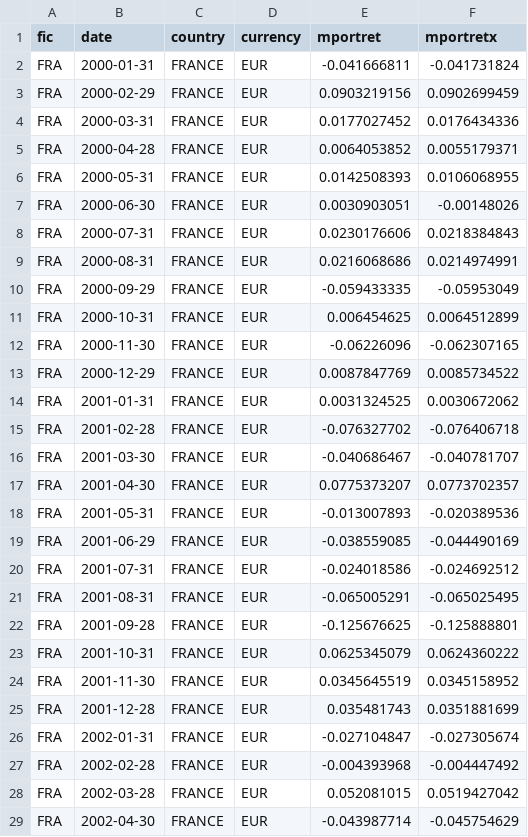
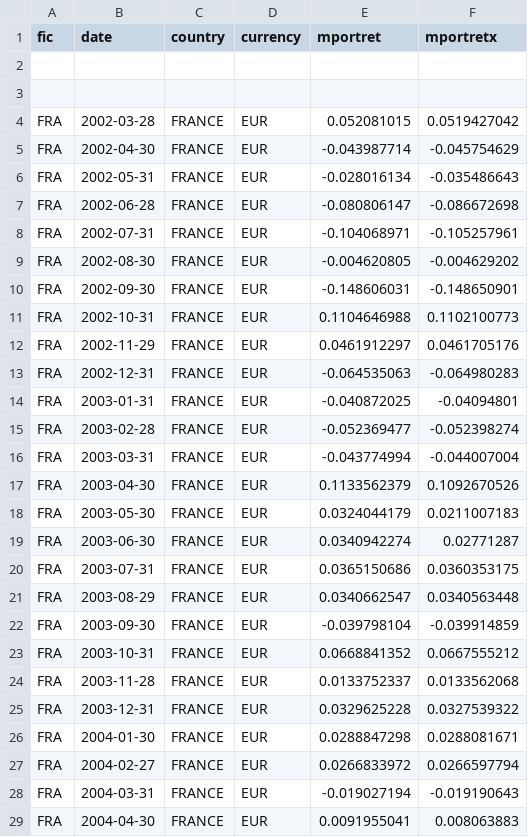
Before and after one commit to Wfiles/global-tactical-fund-simulator, a CSV file: data/fra.csv, drawn as a sheet; only a part is shown; the shorter side is filled out with more unchanged rows; the diff names each change by its address in the sheet, - before the commit and + after, or states it on an @@ line.

```diff
--- a/data/fra.csv
+++ b/data/fra.csv
-row 2: FRA | 2000-01-31 | FRANCE | EUR | -0.041666811 | -0.041731824
+row 2: (empty)
-row 3: FRA | 2000-02-29 | FRANCE | EUR | 0.0903219156 | 0.0902699459
+row 3: (empty)
-row 4: FRA | 2000-03-31 | FRANCE | EUR | 0.0177027452 | 0.0176434336
-row 5: FRA | 2000-04-28 | FRANCE | EUR | 0.0064053852 | 0.0055179371
-row 6: FRA | 2000-05-31 | FRANCE | EUR | 0.0142508393 | 0.0106068955
-row 7: FRA | 2000-06-30 | FRANCE | EUR | 0.0030903051 | -0.00148026
-row 8: FRA | 2000-07-31 | FRANCE | EUR | 0.0230176606 | 0.0218384843
-row 9: FRA | 2000-08-31 | FRANCE | EUR | 0.0216068686 | 0.0214974991
-row 10: FRA | 2000-09-29 | FRANCE | EUR | -0.059433335 | -0.05953049
-row 11: FRA | 2000-10-31 | FRANCE | EUR | 0.006454625 | 0.0064512899
-row 12: FRA | 2000-11-30 | FRANCE | EUR | -0.06226096 | -0.062307165
-row 13: FRA | 2000-12-29 | FRANCE | EUR | 0.0087847769 | 0.0085734522
-row 14: FRA | 2001-01-31 | FRANCE | EUR | 0.0031324525 | 0.0030672062
-row 15: FRA | 2001-02-28 | FRANCE | EUR | -0.076327702 | -0.076406718
-row 16: FRA | 2001-03-30 | FRANCE | EUR | -0.040686467 | -0.040781707
-row 17: FRA | 2001-04-30 | FRANCE | EUR | 0.0775373207 | 0.0773702357
-row 18: FRA | 2001-05-31 | FRANCE | EUR | -0.013007893 | -0.020389536
-row 19: FRA | 2001-06-29 | FRANCE | EUR | -0.038559085 | -0.044490169
-row 20: FRA | 2001-07-31 | FRANCE | EUR | -0.024018586 | -0.024692512
-row 21: FRA | 2001-08-31 | FRANCE | EUR | -0.065005291 | -0.065025495
-row 22: FRA | 2001-09-28 | FRANCE | EUR | -0.125676625 | -0.125888801
-row 23: FRA | 2001-10-31 | FRANCE | EUR | 0.0625345079 | 0.0624360222
-row 24: FRA | 2001-11-30 | FRANCE | EUR | 0.0345645519 | 0.0345158952
-row 25: FRA | 2001-12-28 | FRANCE | EUR | 0.035481743 | 0.0351881699
-row 26: FRA | 2002-01-31 | FRANCE | EUR | -0.027104847 | -0.027305674
-row 27: FRA | 2002-02-28 | FRANCE | EUR | -0.004393968 | -0.004447492
```
Also changed, not shown: data/aus.csv, data/deu.csv, 16 other files.
